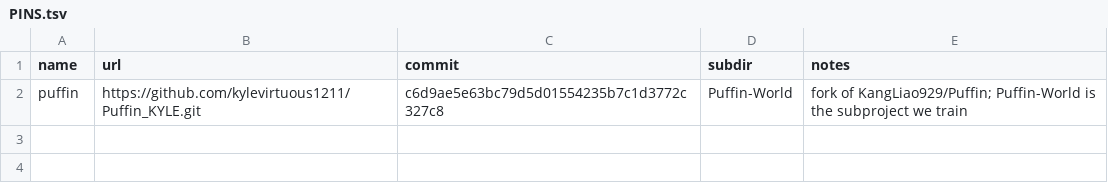
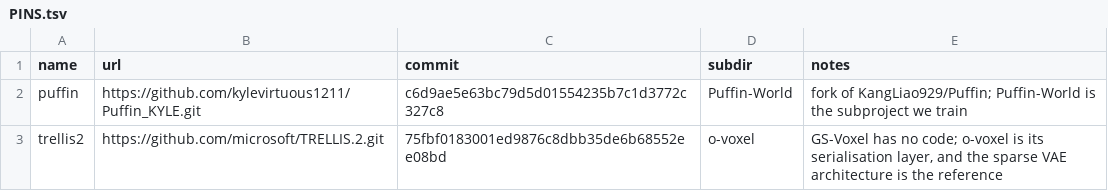
Before and after one commit to kylevirtuous1211/GS_playground, a TSV file: third_party/PINS.tsv, drawn as a sheet; the diff names each change by its address in the sheet, - before the commit and + after, or states it on an @@ line.

Commit message:
Design the VAE-first plan: E03 conversion, E04 overfit, E05 capacity curve
The flow trains in the VAE's latent space, so the decoder is the gate.
Records GS-Voxel's exact spec (R=256, K_in=16/K_out=4, 224-ch Q8 features)
and its own numbers -- conversion 40 dB, attribute VAE 23 dB: the VAE is the
bottleneck. The data question is answered by E05's pre-registered capacity
curve on DL3DV reconstructions, not by a guess; warm-start and feed-forward
corpus are comparison arms inside it.

```diff
--- a/third_party/PINS.tsv
+++ b/third_party/PINS.tsv
+row 3: trellis2 | https://github.com/microsoft/TRELLIS.2.git | 75fbf0183001ed9876c8dbb35de6b68552ee08bd | o-voxel | GS-Voxel has no code; o-voxel is its serialisation layer, and the sparse VAE architecture is the reference
```
